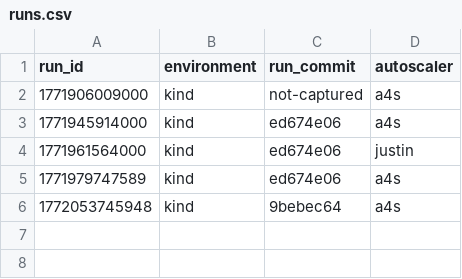
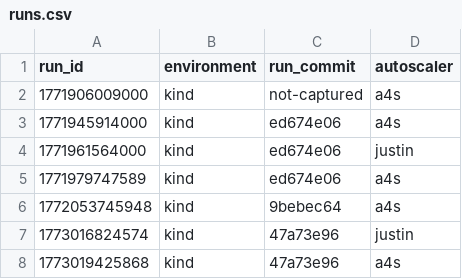
Before and after one commit to RyanL123/flink-justin, a CSV file: benchmarks/results/nexmark/q8/runs.csv, drawn as a sheet.

Commit message:
add new benchmarks with correct a4s, remove old/partial benchmarks

```diff
--- a/benchmarks/results/nexmark/q8/runs.csv
+++ b/benchmarks/results/nexmark/q8/runs.csv
@@ -6 +6,3 @@ run_id,environment,run_commit,autoscaler
 1772053745948,kind,9bebec64,a4s
+1773016824574,kind,47a73e96,justin
+1773019425868,kind,47a73e96,a4s
```
Also changed, not shown: 13 other files.
